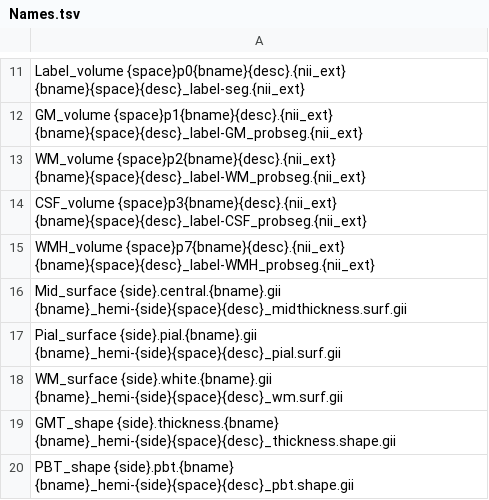
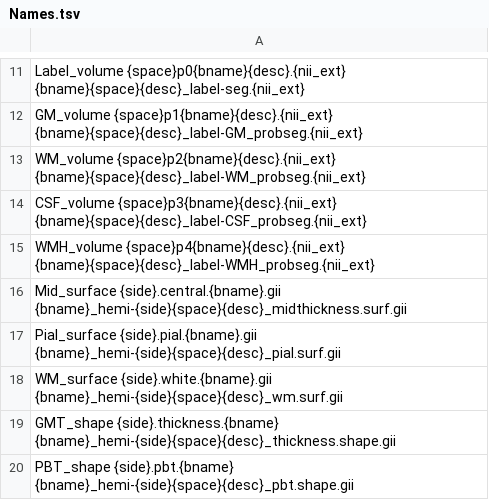
Before and after one commit to ChristianGaser/T1Prep, a TSV file: Names.tsv, drawn as a sheet; only a part is shown, gaps mark what is left out.

Commit message:
Changed naming for WMH files

```diff
--- a/Names.tsv
+++ b/Names.tsv
@@ -14,3 +14,3 @@ WM_volume {space}p2{bname}{desc}.{nii_ext} {bname}{space}{desc}_label-WM_probseg
 CSF_volume {space}p3{bname}{desc}.{nii_ext} {bname}{space}{desc}_label-CSF_probseg.{nii_ext}
-WMH_volume {space}p7{bname}{desc}.{nii_ext} {bname}{space}{desc}_label-WMH_probseg.{nii_ext}
+WMH_volume {space}p4{bname}{desc}.{nii_ext} {bname}{space}{desc}_label-WMH_probseg.{nii_ext}
 Mid_surface {side}.central.{bname}.gii {bname}_hemi-{side}{space}{desc}_midthickness.surf.gii
```
